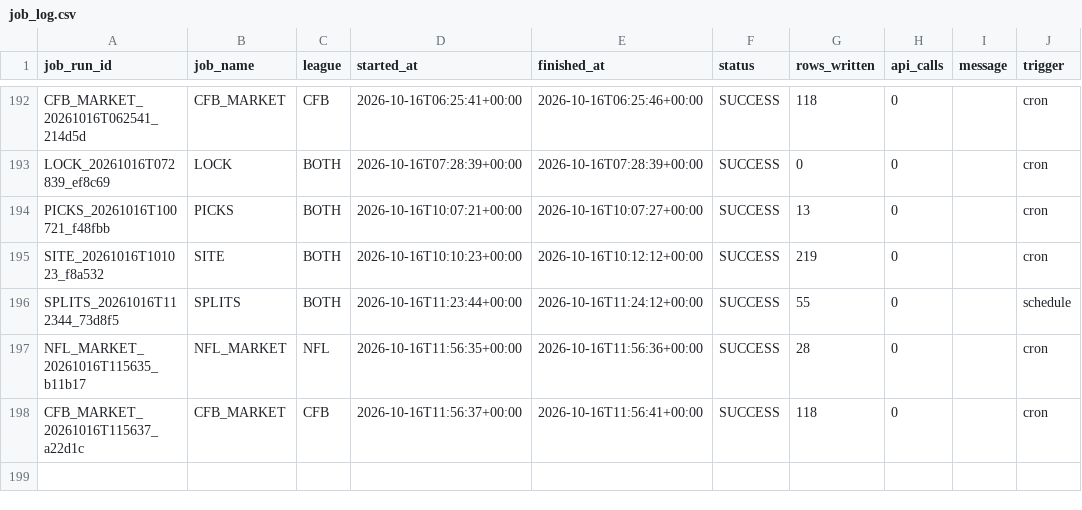
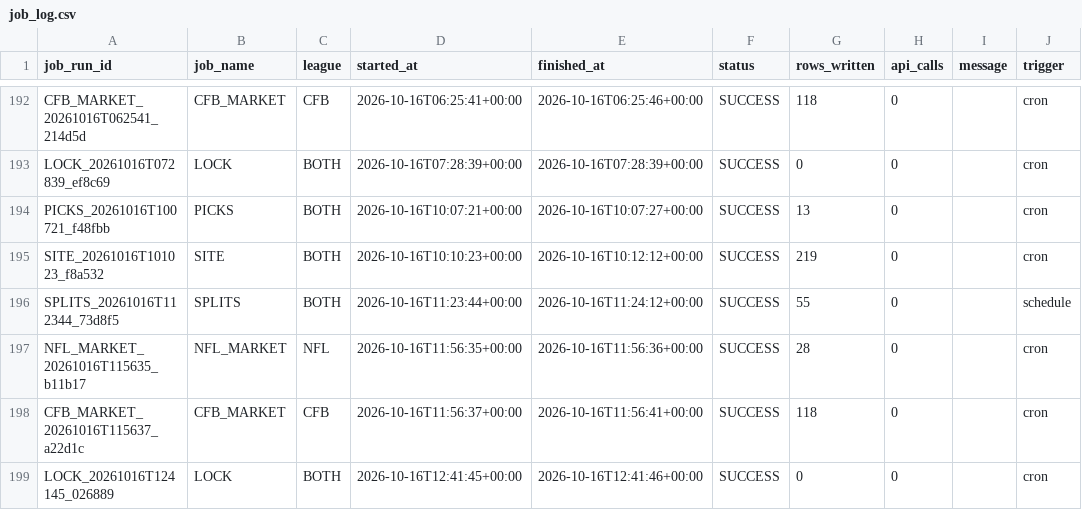
Before and after one commit to mapleleafs032/matchup-platform, a CSV file: data/tables/ops/job_log.csv, drawn as a sheet; only a part is shown, gaps mark what is left out; the diff names each change by its address in the sheet, - before the commit and + after, or states it on an @@ line.

Commit message:
data: predict/lock 38902217361

```diff
--- a/data/tables/ops/job_log.csv
+++ b/data/tables/ops/job_log.csv
+row 199: LOCK_20261016T124145_026889 | LOCK | BOTH | 2026-10-16T12:41:45+00:00 | 2026-10-16T12:41:46+00:00 | SUCCESS | 0 | 0 |  | cron
```
